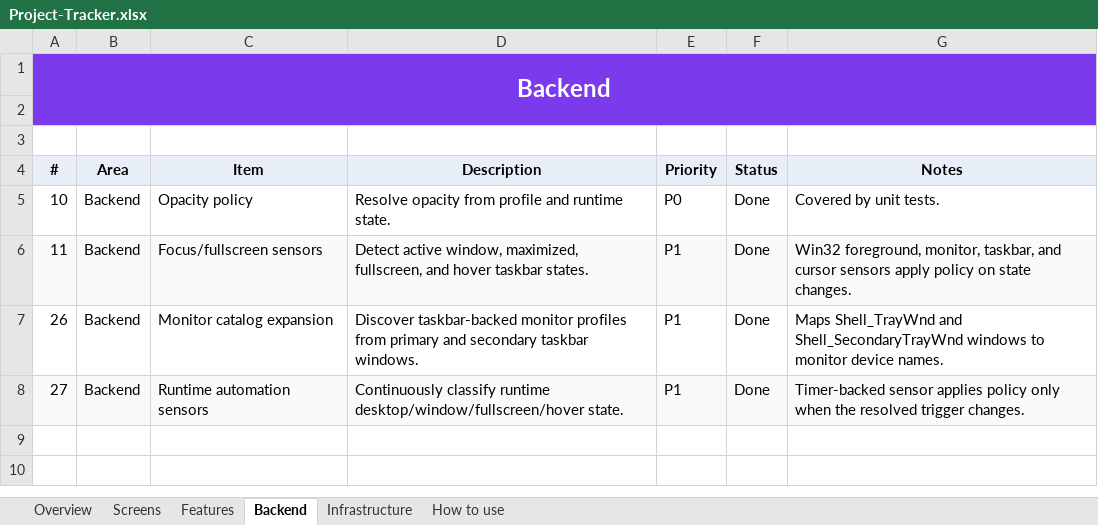
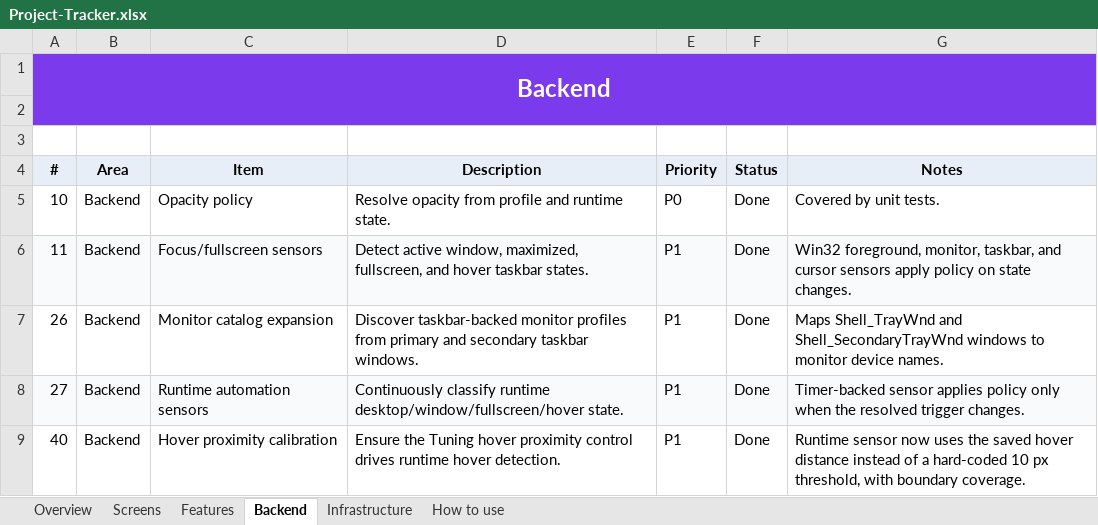
Before and after one commit to SFSorrow1968/TaskbarTransparency-WinUI, an Excel workbook: tracker/Project-Tracker.xlsx, sheet Backend, drawn as a sheet; values as stored, in another font and other column widths than the file's, no borders; conditional formats not drawn; the diff names each change by its address in the sheet, - before the commit and + after, or states it on an @@ line.

Commit message:
Use tuning hover proximity in sensors

```diff
--- a/tracker/Project-Tracker.xlsx (sheet Backend)
+++ b/tracker/Project-Tracker.xlsx (sheet Backend)
+row 9: 40 | Backend | Hover proximity calibration | Ensure the Tuning hover proximity control drives runtime hover detection. | P1 | Done | Runtime sensor now uses the saved hover distance instead of a hard-coded 10 px threshold, with boundary coverage.
```
Also changed, not shown: sheet Overview, 3 other files.
